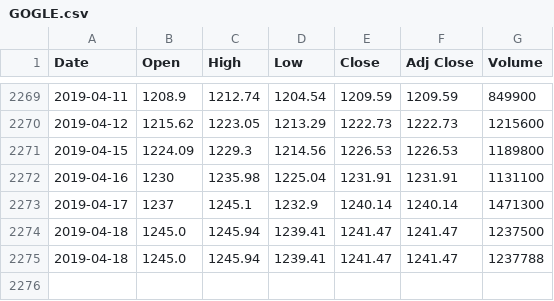
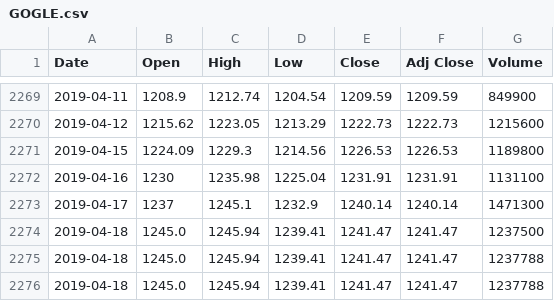
Before and after one commit to Saga2149/Stock_Price_Prediction, a CSV file: stock_dataset/GOGLE/GOGLE.csv, drawn as a sheet; only a part is shown, gaps mark what is left out.

```diff
--- a/stock_dataset/GOGLE/GOGLE.csv
+++ b/stock_dataset/GOGLE/GOGLE.csv
@@ -2275 +2275,2 @@ Date,Open,High,Low,Close,Adj Close,Volume
 2019-04-18,1245.0,1245.94,1239.41,1241.47,1241.47,1237788
+2019-04-18,1245.0,1245.94,1239.41,1241.47,1241.47,1237788
```
Also changed, not shown: stock_dataset/AAPL/AAPL.csv, stock_dataset/AMZN/AMZN.csv, 6 other files.
